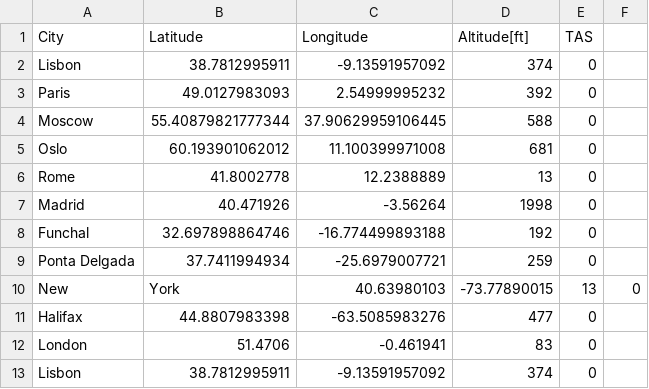
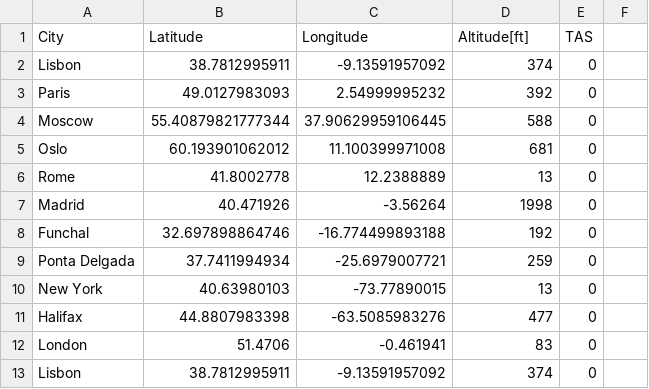
Before and after one commit to ekspek/sai-2018, a CSV file: src/waypoints.csv, drawn as a sheet.

```diff
--- a/src/waypoints.csv
+++ b/src/waypoints.csv
@@ -9,3 +9,3 @@ Funchal,32.697898864746,-16.774499893188,192,0
 Ponta Delgada,37.7411994934,-25.6979007721,259,0
-New,York,40.63980103,-73.77890015,13,0
+New York,40.63980103,-73.77890015,13,0
 Halifax,44.8807983398,-63.5085983276,477,0
```
Also changed, not shown: 3 other files.
